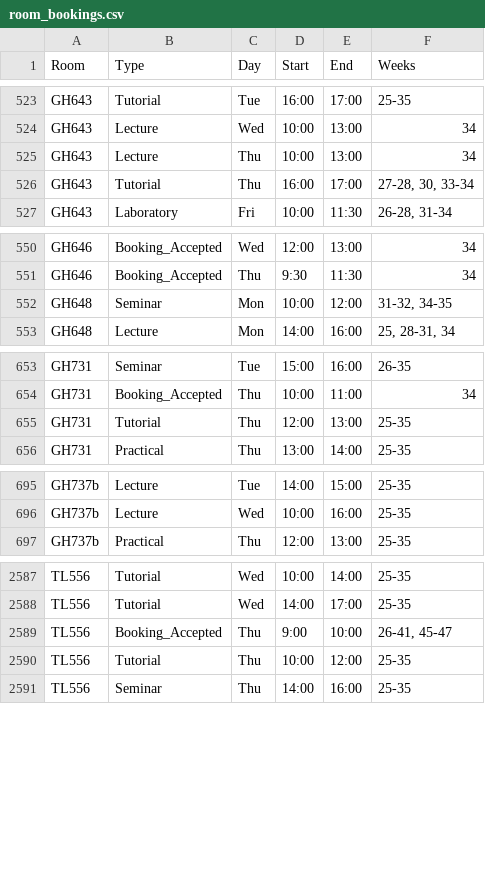
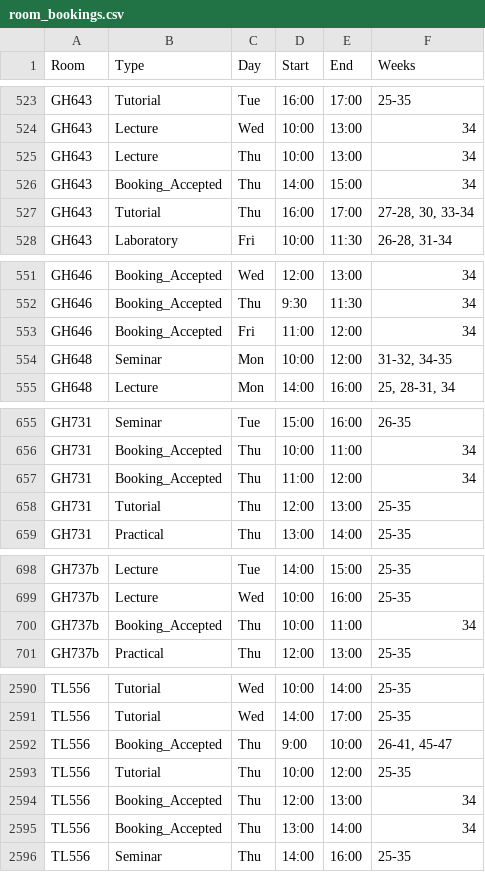
Before and after one commit to JonahMcN/StrathRooms.github.io, a CSV file: data/room_bookings.csv, drawn as a sheet; only a part is shown, gaps mark what is left out; the diff covers the shown part only.

```diff
--- a/data/room_bookings.csv
+++ b/data/room_bookings.csv
@@ -525,2 +525,3 @@ GH643,Lecture,Wed,10:00,13:00,34
 GH643,Lecture,Thu,10:00,13:00,34
+GH643,Booking_Accepted,Thu,14:00,15:00,34
 GH643,Tutorial,Thu,16:00,17:00,"27-28,  30,  33-34"
@@ -551,2 +552,3 @@ GH646,Booking_Accepted,Wed,12:00,13:00,34
 GH646,Booking_Accepted,Thu,9:30,11:30,34
+GH646,Booking_Accepted,Fri,11:00,12:00,34
 GH648,Seminar,Mon,10:00,12:00,"31-32,  34-35"
@@ -654,2 +656,3 @@ GH731,Seminar,Tue,15:00,16:00,26-35
 GH731,Booking_Accepted,Thu,10:00,11:00,34
+GH731,Booking_Accepted,Thu,11:00,12:00,34
 GH731,Tutorial,Thu,12:00,13:00,25-35
@@ -696,2 +699,3 @@ GH737b,Lecture,Tue,14:00,15:00,25-35
 GH737b,Lecture,Wed,10:00,16:00,25-35
+GH737b,Booking_Accepted,Thu,10:00,11:00,34
 GH737b,Practical,Thu,12:00,13:00,25-35
@@ -2590,2 +2593,4 @@ TL556,Booking_Accepted,Thu,9:00,10:00,"26-41,  45-47"
 TL556,Tutorial,Thu,10:00,12:00,25-35
+TL556,Booking_Accepted,Thu,12:00,13:00,34
+TL556,Booking_Accepted,Thu,13:00,14:00,34
 TL556,Seminar,Thu,14:00,16:00,25-35
```
Also changed, not shown: 5 added rows, 7 removed rows and 1 edited cell elsewhere in this file, data/empty_bookings.csv.
